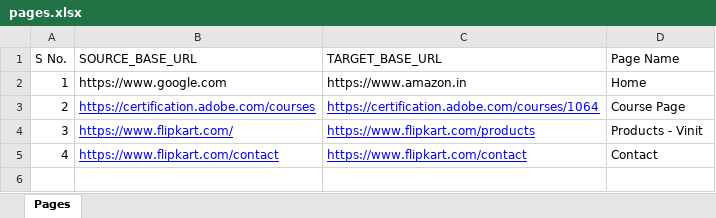
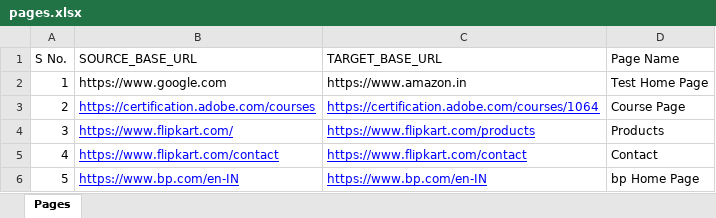
Before and after one commit to priyanshitomar26/VISTA, an Excel workbook: config/pages.xlsx, sheet Pages, drawn as a sheet; values as stored, in another font and other column widths than the file's, no borders; the diff names each change by its address in the sheet, - before the commit and + after, or states it on an @@ line.

```diff
--- a/config/pages.xlsx (sheet Pages)
+++ b/config/pages.xlsx (sheet Pages)
-D2 (Page Name): Home
+D2 (Page Name): Test Home Page
-D4 (Page Name): Products - Vinit
+D4 (Page Name): Products
+row 6: 5 | https://www.bp.com/en-IN | https://www.bp.com/en-IN | bp Home Page
```
Also changed, not shown: 4 other files.
